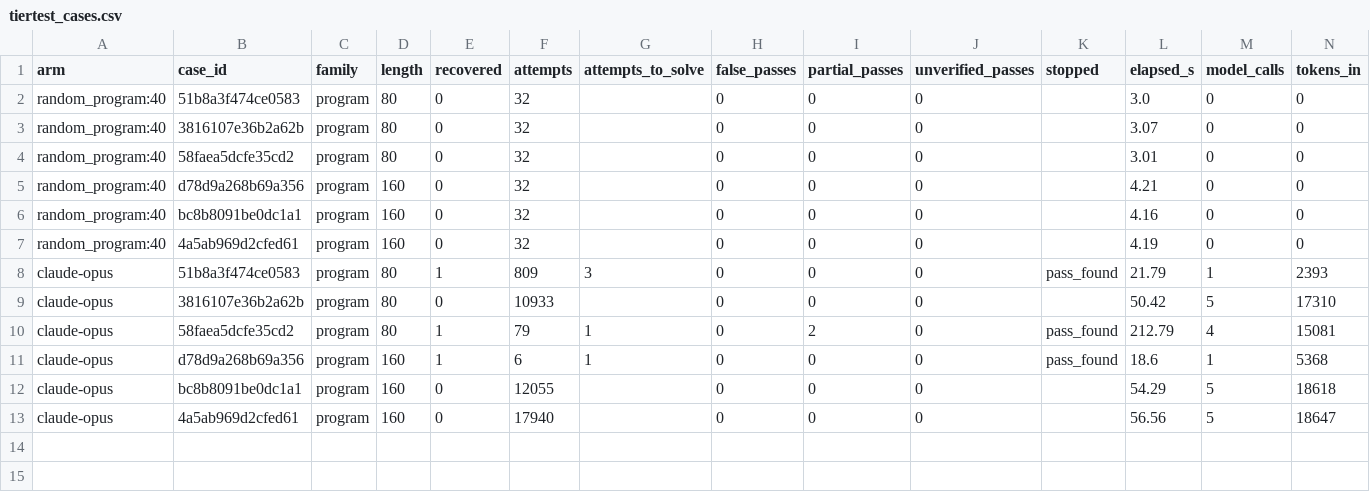
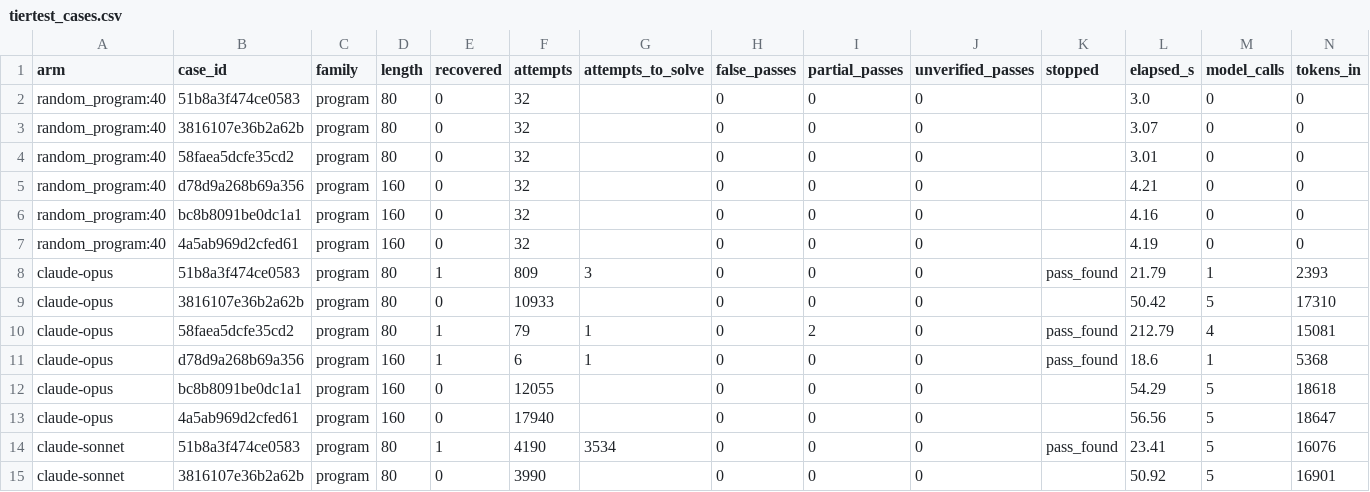
Before and after one commit to jacksonking109/liberprimus-search, a CSV file: 20261103-2030/tier-claude/tiertest_cases.csv, drawn as a sheet; only a part is shown; rows hold the shown columns only; the diff names each change by its address in the sheet, - before the commit and + after, or states it on an @@ line.

```diff
--- a/20261103-2030/tier-claude/tiertest_cases.csv
+++ b/20261103-2030/tier-claude/tiertest_cases.csv
+row 14: claude-sonnet | 51b8a3f474ce0583 | program | 80 | 1 | 4190 | 3534 | 0 | 0 | 0 | pass_found | 23.41 | 5 | 16076
+row 15: claude-sonnet | 3816107e36b2a62b | program | 80 | 0 | 3990 |  | 0 | 0 | 0 |  | 50.92 | 5 | 16901
```
Also changed, not shown: 20261103-2030/tier-claude/tiertest.csv, 3 other files.
